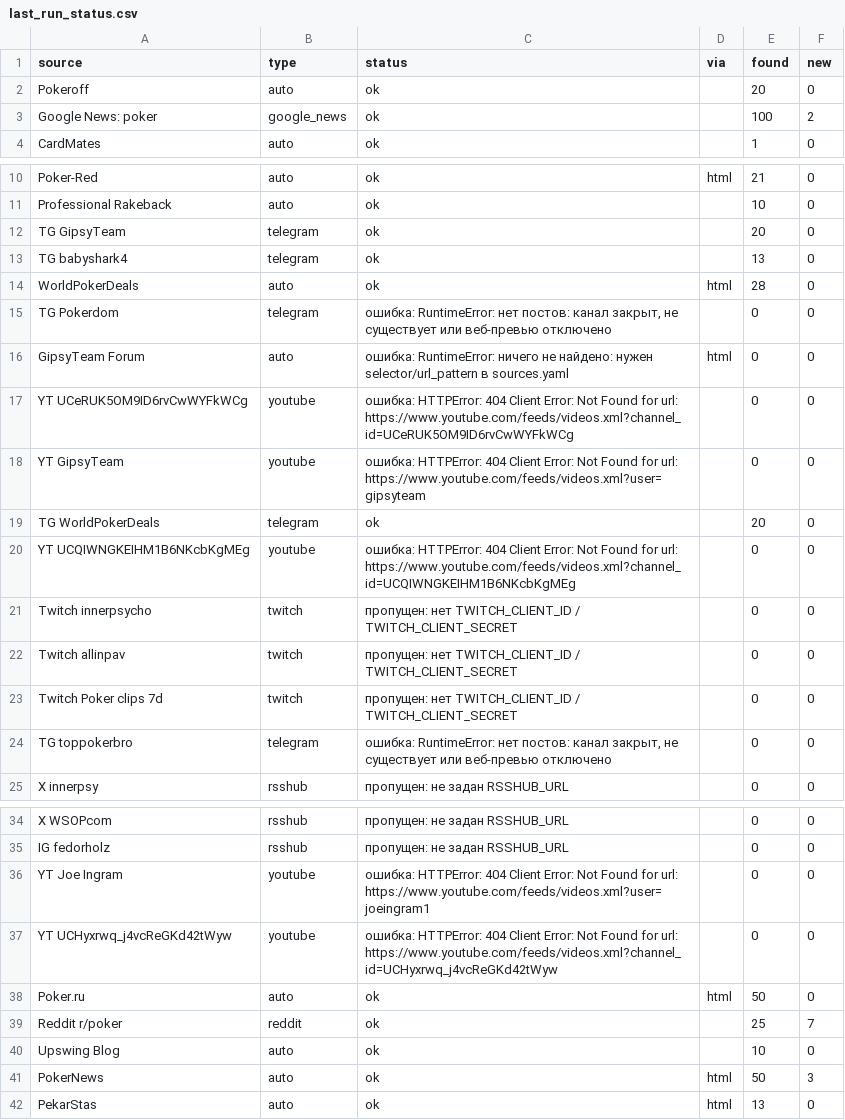
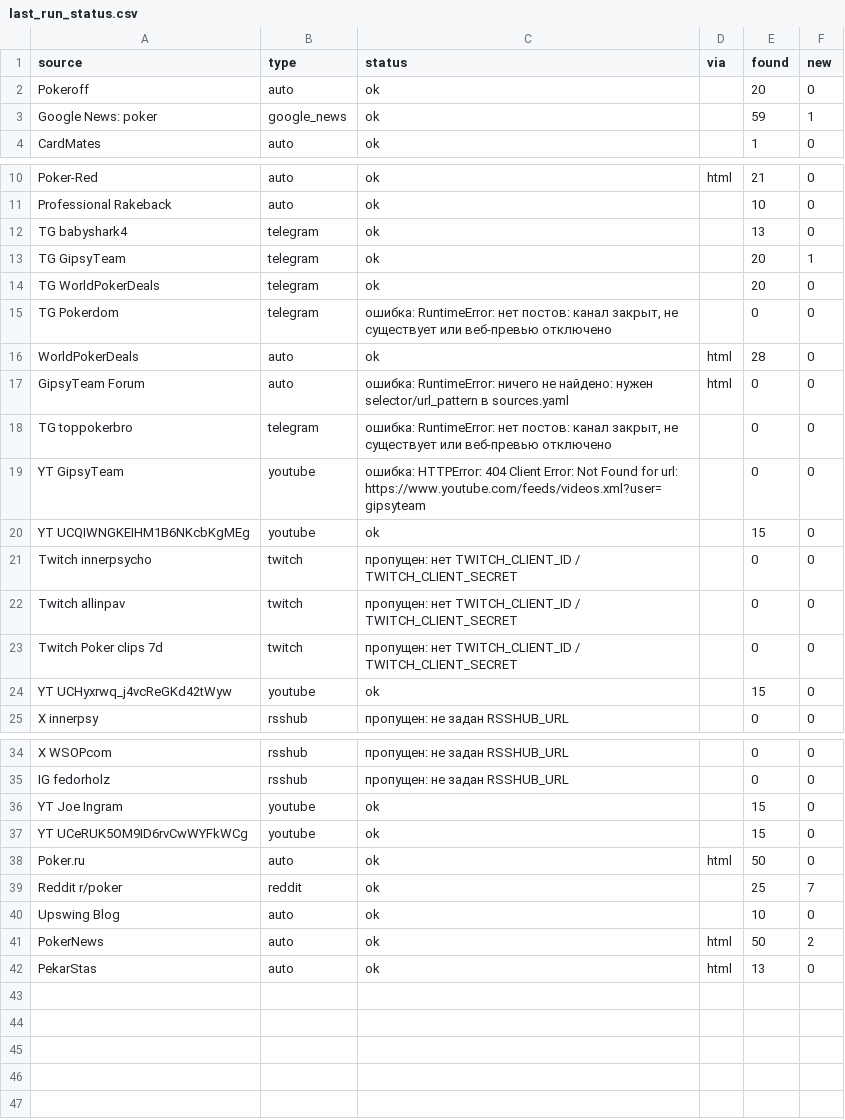
Before and after one commit to marta702/pokeroff-news, a CSV file: out/last_run_status.csv, drawn as a sheet; only a part is shown, gaps mark what is left out.

```diff
--- a/out/last_run_status.csv
+++ b/out/last_run_status.csv
@@ -2,3 +2,3 @@
 Pokeroff,auto,ok,,20,0
-Google News: poker,google_news,ok,,100,2
+Google News: poker,google_news,ok,,59,1
 CardMates,auto,ok,,1,0
@@ -11,11 +11,11 @@ Poker-Red,auto,ok,html,21,0
 Professional Rakeback,auto,ok,,10,0
-TG GipsyTeam,telegram,ok,,20,0
 TG babyshark4,telegram,ok,,13,0
+TG GipsyTeam,telegram,ok,,20,1
+TG WorldPokerDeals,telegram,ok,,20,0
+TG Pokerdom,telegram,"ошибка: RuntimeError: нет постов: канал закрыт, не существует или веб-превью отключено",,0,0
 WorldPokerDeals,auto,ok,html,28,0
-TG Pokerdom,telegram,"ошибка: RuntimeError: нет постов: канал закрыт, не существует или веб-превью отключено",,0,0
 GipsyTeam Forum,auto,ошибка: RuntimeError: ничего не найдено: нужен selector/url_pattern в sources.yaml,html,0,0
-YT UCeRUK5OM9ID6rvCwWYFkWCg,youtube,ошибка: HTTPError: 404 Client Error: Not Found for url: https://www.youtube.com/feeds/videos.xml?channel_id=UCeRUK5OM9ID6rvCwWYFkWCg,,0,0
+TG toppokerbro,telegram,"ошибка: RuntimeError: нет постов: канал закрыт, не существует или веб-превью отключено",,0,0
 YT GipsyTeam,youtube,ошибка: HTTPError: 404 Client Error: Not Found for url: https://www.youtube.com/feeds/videos.xml?user=gipsyteam,,0,0
-TG WorldPokerDeals,telegram,ok,,20,0
-YT UCQIWNGKEIHM1B6NKcbKgMEg,youtube,ошибка: HTTPError: 404 Client Error: Not Found for url: https://www.youtube.com/feeds/videos.xml?channel_id=UCQIWNGKEIHM1B6NKcbKgMEg,,0,0
+YT UCQIWNGKEIHM1B6NKcbKgMEg,youtube,ok,,15,0
 Twitch innerpsycho,twitch,пропущен: нет TWITCH_CLIENT_ID / TWITCH_CLIENT_SECRET,,0,0
@@ -23,3 +23,3 @@ Twitch allinpav,twitch,пропущен: нет TWITCH_CLIENT_ID / TWITCH_CLIENT
 Twitch Poker clips 7d,twitch,пропущен: нет TWITCH_CLIENT_ID / TWITCH_CLIENT_SECRET,,0,0
-TG toppokerbro,telegram,"ошибка: RuntimeError: нет постов: канал закрыт, не существует или веб-превью отключено",,0,0
+YT UCHyxrwq_j4vcReGKd42tWyw,youtube,ok,,15,0
 X innerpsy,rsshub,пропущен: не задан RSSHUB_URL,,0,0
@@ -35,4 +35,4 @@ X WSOPcom,rsshub,пропущен: не задан RSSHUB_URL,,0,0
 IG fedorholz,rsshub,пропущен: не задан RSSHUB_URL,,0,0
-YT Joe Ingram,youtube,ошибка: HTTPError: 404 Client Error: Not Found for url: https://www.youtube.com/feeds/videos.xml?user=joeingram1,,0,0
-YT UCHyxrwq_j4vcReGKd42tWyw,youtube,ошибка: HTTPError: 404 Client Error: Not Found for url: https://www.youtube.com/feeds/videos.xml?channel_id=UCHyxrwq_j4vcReGKd42tWyw,,0,0
+YT Joe Ingram,youtube,ok,,15,0
+YT UCeRUK5OM9ID6rvCwWYFkWCg,youtube,ok,,15,0
 Poker.ru,auto,ok,html,50,0
@@ -40,3 +40,3 @@ Reddit r/poker,reddit,ok,,25,7
 Upswing Blog,auto,ok,,10,0
-PokerNews,auto,ok,html,50,3
+PokerNews,auto,ok,html,50,2
 PekarStas,auto,ok,html,13,0
```
Also changed, not shown: 2 other files.
